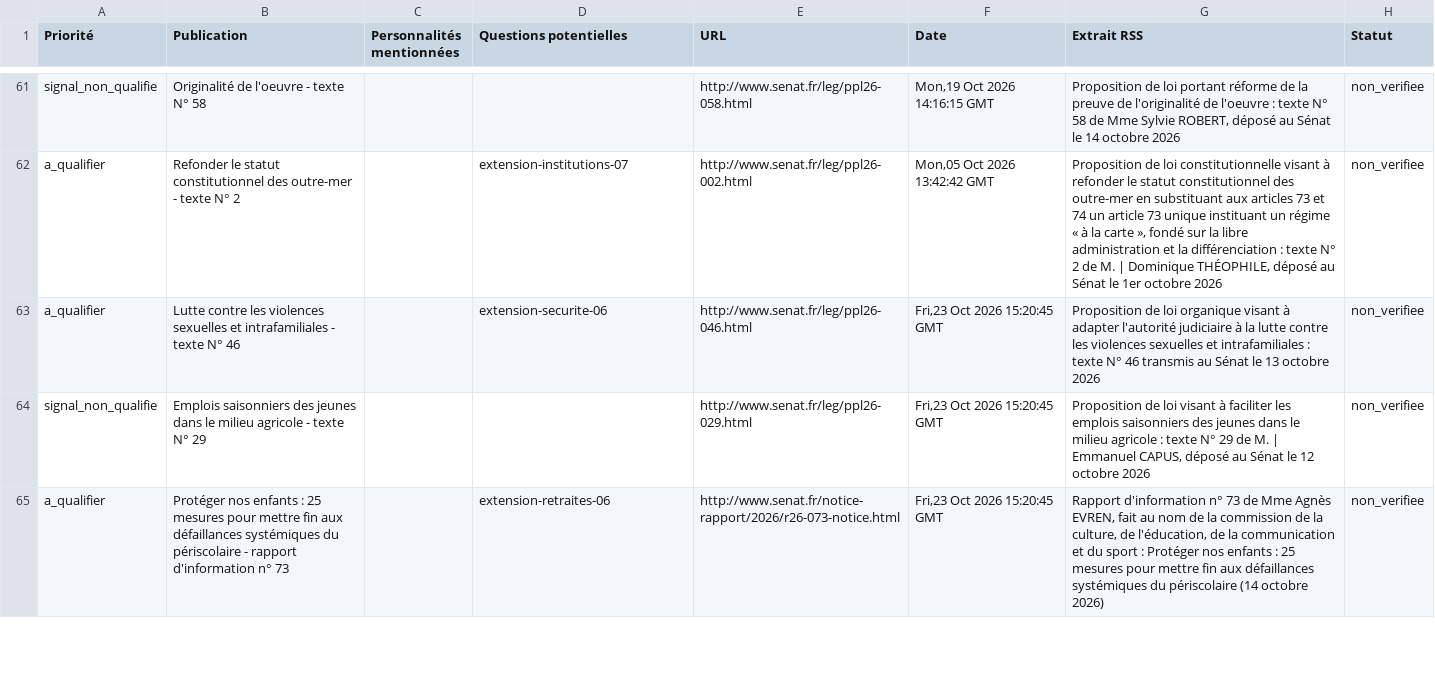
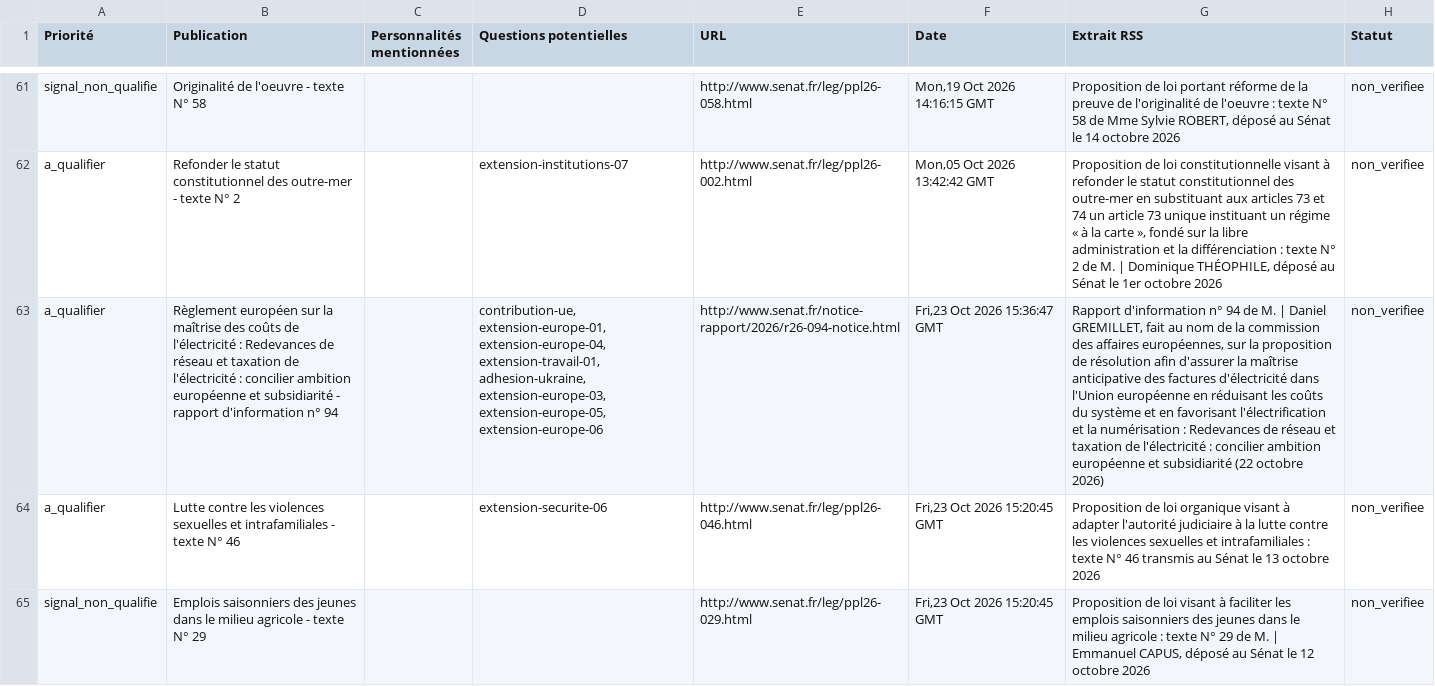
Before and after one commit to Proofactors/boussole-citoyenne-2027, a CSV file: data/propositions_analyse.csv, drawn as a sheet; only a part is shown, gaps mark what is left out; the shorter side is filled out with more unchanged rows; the diff names each change by its address in the sheet, - before the commit and + after, or states it on an @@ line.

```diff
--- a/data/propositions_analyse.csv
+++ b/data/propositions_analyse.csv
+row 63: a_qualifier | Règlement européen sur la maîtrise des coûts de l'électricité : Redevances de réseau et taxation de l'électricité : concilier ambition européenne et subsidiarité - rapport d'information n° 94 |  | contribution-ue, extension-europe-01, extension-europe-04, extension-travail-01, adhesion-ukraine, extension-europe-03, extension-europe-05, extension-europe-06 | http://www.senat.fr/notice-rapport/2026/r26-094-notice.html | Fri,23 Oct 2026 15:36:47 GMT | Rapport d'information n° 94 de M. | Daniel GREMILLET, fait au nom de la commission des affaires européennes, sur la proposition de résolution afin d'assurer la maîtrise anticipative des factures d'électricité dans l'Union européenne en réduisant les coûts du système et en favorisant l'électrification et la numérisation : Redevances de réseau et taxation de l'électricité : concilier ambition européenne et subsidiarité (22 octobre 2026) | non_verifiee
```
Also changed, not shown: 7 other files.
